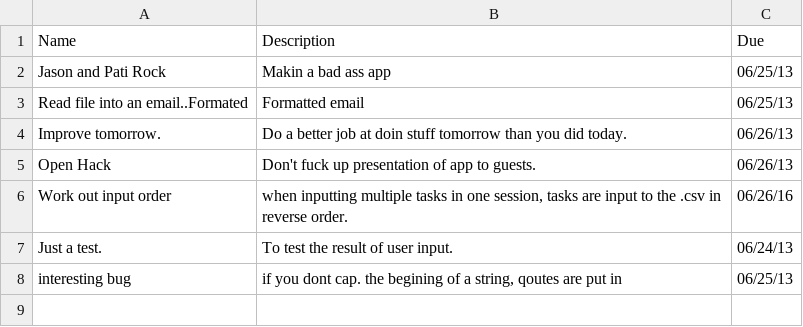
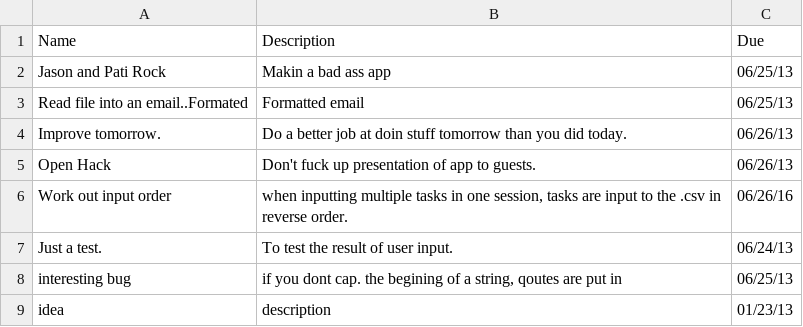
Before and after one commit to jswatson0/to_do_genie, a CSV file: to_do_genie.csv, drawn as a sheet; the diff names each change by its address in the sheet, - before the commit and + after, or states it on an @@ line.

```diff
--- a/to_do_genie.csv
+++ b/to_do_genie.csv
+row 9: idea | description | 01/23/13
```
Also changed, not shown: 1 other file.
